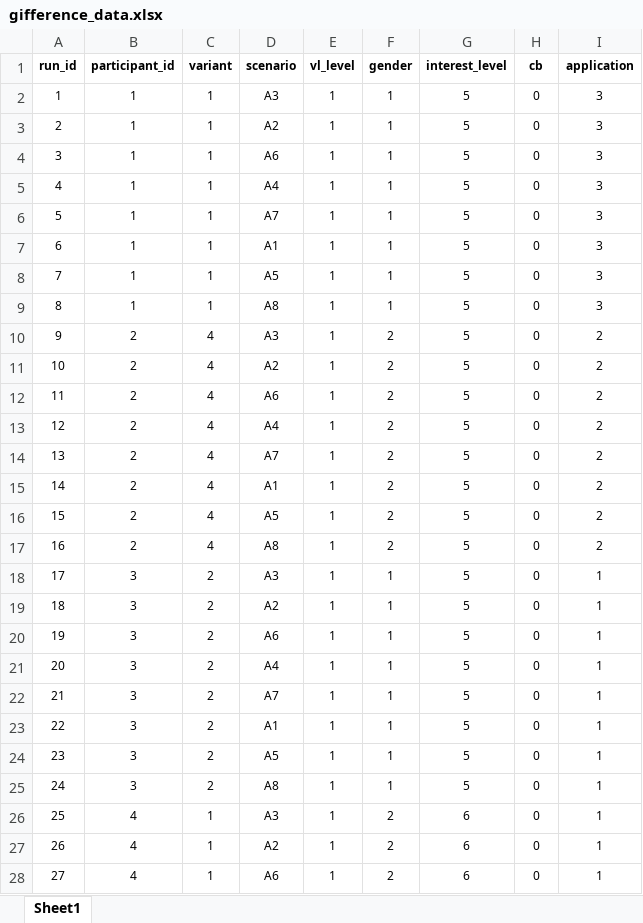
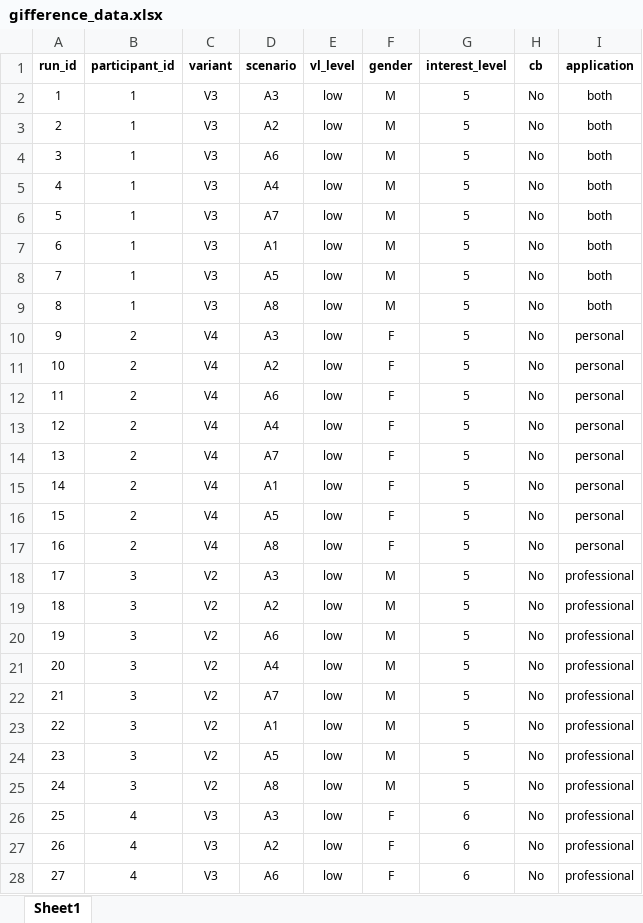
Before and after one commit to lorenzoamabili/GIFference, an Excel workbook: analysis/gifference_data.xlsx, sheet Sheet1, drawn as a sheet; only a part is shown; values as stored, in another font and other column widths than the file's, no borders; the diff covers the shown part only; the diff names each change by its address in the sheet, - before the commit and + after, or states it on an @@ line.

```diff
--- a/analysis/gifference_data.xlsx (sheet Sheet1)
+++ b/analysis/gifference_data.xlsx (sheet Sheet1)
-C2:C9 (variant): 1
+C2:C9 (variant): V3
-E2:E28 (vl_level): 1
+E2:E28 (vl_level): low
-F2:F9 (gender): 1
+F2:F9 (gender): M
-H2:H28 (cb): 0
+H2:H28 (cb): No
-I2:I9 (application): 3
+I2:I9 (application): both
-C10:C17 (variant): 4
+C10:C17 (variant): V4
-F10:F17 (gender): 2
+F10:F17 (gender): F
-I10:I17 (application): 2
+I10:I17 (application): personal
-C18:C25 (variant): 2
+C18:C25 (variant): V2
-F18:F25 (gender): 1
+F18:F25 (gender): M
-I18:I28 (application): 1
+I18:I28 (application): professional
-C26:C28 (variant): 1
+C26:C28 (variant): V3
-F26:F28 (gender): 2
+F26:F28 (gender): F
```
Also changed, not shown: 1785 edited cells elsewhere in this sheet, analysis/gifference_data_engagement.xlsx, 2 other files.
